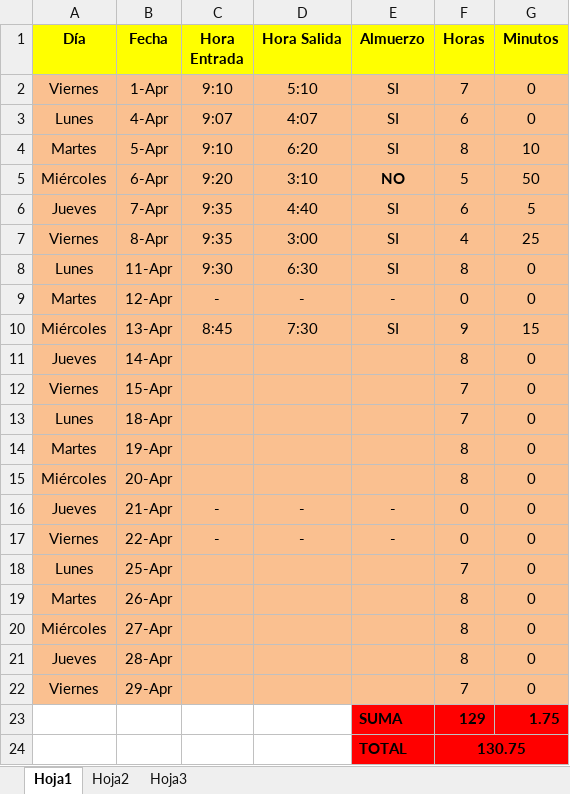
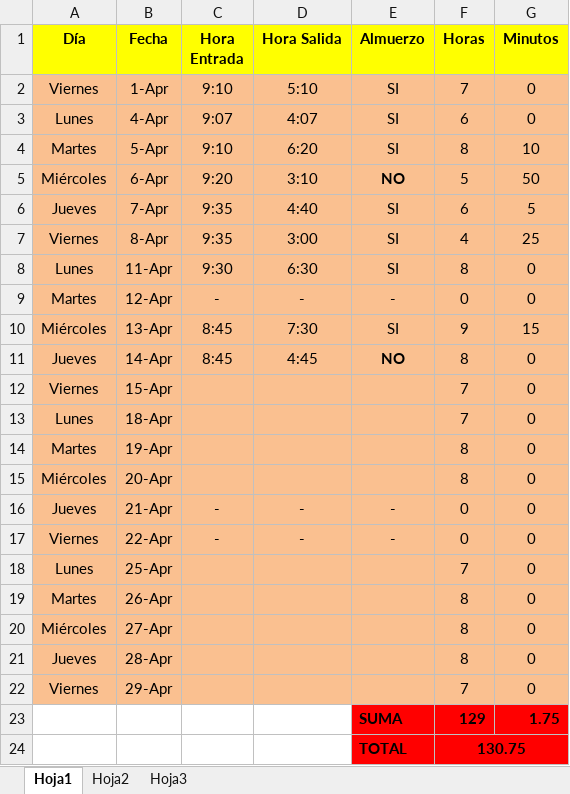
Before and after one commit to DeusDeus/tam-c, an Excel workbook: Horas/Abril.xlsx, sheet Hoja1, drawn as a sheet; values as stored, in another font and other column widths than the file's, no borders; the diff names each change by its address in the sheet, - before the commit and + after, or states it on an @@ line.

```diff
--- a/Horas/Abril.xlsx (sheet Hoja1)
+++ b/Horas/Abril.xlsx (sheet Hoja1)
-C11 (Hora Entrada): (empty)
+C11 (Hora Entrada): 8:45
-D11 (Hora Salida): (empty)
+D11 (Hora Salida): 4:45
-E11 (Almuerzo): (empty)
+E11 (Almuerzo): NO
```
